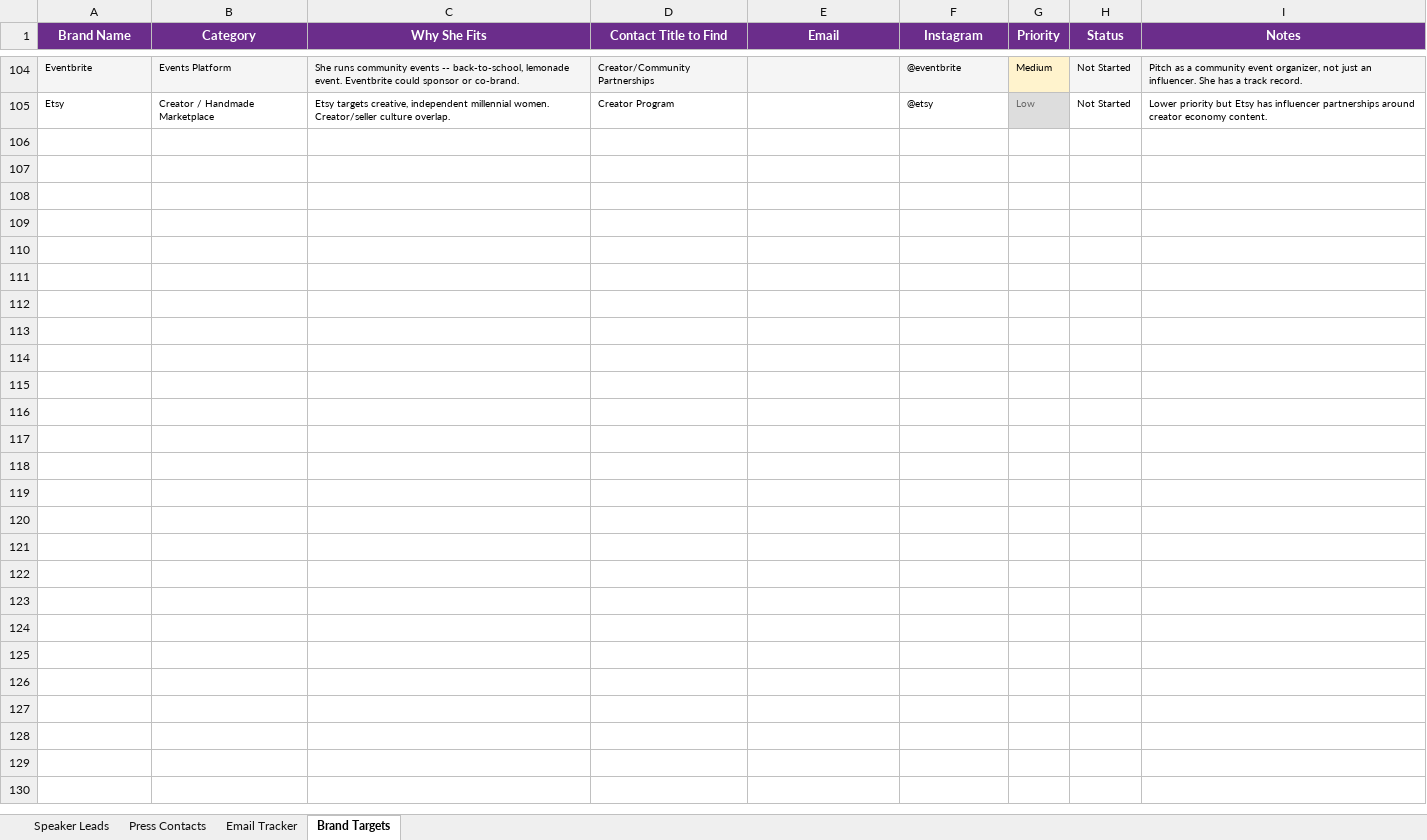
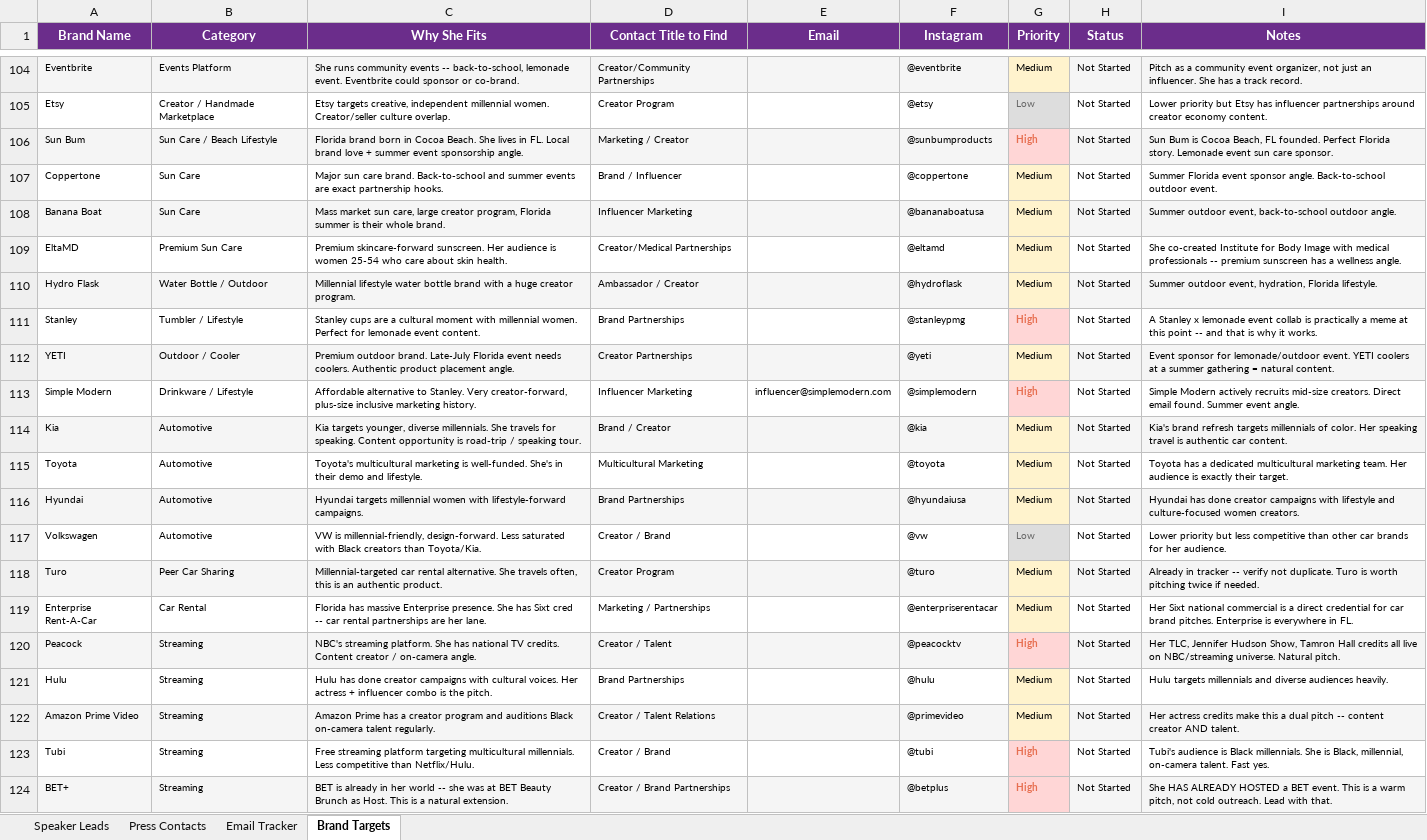
Before and after one commit to amapoundcake-png/danielle-npsbleads, an Excel workbook: danni_adams_outreach_tracker.xlsx, sheet Brand Targets, drawn as a sheet; only a part is shown, gaps mark what is left out; values as stored, in another font and other column widths than the file's, no borders; the diff covers the shown part only; the diff names each change by its address in the sheet, - before the commit and + after, or states it on an @@ line.

```diff
--- a/danni_adams_outreach_tracker.xlsx (sheet Brand Targets)
+++ b/danni_adams_outreach_tracker.xlsx (sheet Brand Targets)
+row 106: Sun Bum | Sun Care / Beach Lifestyle | Florida brand born in Cocoa Beach. She lives in FL. Local brand love + summer event sponsorship angle. | Marketing / Creator |  | @sunbumproducts | High | Not Started | Sun Bum is Cocoa Beach, FL founded. Perfect Florida story. Lemonade event sun care sponsor.
+row 107: Coppertone | Sun Care | Major sun care brand. Back-to-school and summer events are exact partnership hooks. | Brand / Influencer |  | @coppertone | Medium | Not Started | Summer Florida event sponsor angle. Back-to-school outdoor event.
+row 108: Banana Boat | Sun Care | Mass market sun care, large creator program, Florida summer is their whole brand. | Influencer Marketing |  | @bananaboatusa | Medium | Not Started | Summer outdoor event, back-to-school outdoor angle.
+row 109: EltaMD | Premium Sun Care | Premium skincare-forward sunscreen. Her audience is women 25-54 who care about skin health. | Creator/Medical Partnerships |  | @eltamd | Medium | Not Started | She co-created Institute for Body Image with medical professionals -- premium sunscreen has a wellness angle.
+row 110: Hydro Flask | Water Bottle / Outdoor | Millennial lifestyle water bottle brand with a huge creator program. | Ambassador / Creator |  | @hydroflask | Medium | Not Started | Summer outdoor event, hydration, Florida lifestyle.
+row 111: Stanley | Tumbler / Lifestyle | Stanley cups are a cultural moment with millennial women. Perfect for lemonade event content. | Brand Partnerships |  | @stanleypmg | High | Not Started | A Stanley x lemonade event collab is practically a meme at this point -- and that is why it works.
+row 112: YETI | Outdoor / Cooler | Premium outdoor brand. Late-July Florida event needs coolers. Authentic product placement angle. | Creator Partnerships |  | @yeti | Medium | Not Started | Event sponsor for lemonade/outdoor event. YETI coolers at a summer gathering = natural content.
+row 113: Simple Modern | Drinkware / Lifestyle | Affordable alternative to Stanley. Very creator-forward, plus-size inclusive marketing history. | Influencer Marketing | influencer@simplemodern.com | @simplemodern | High | Not Started | Simple Modern actively recruits mid-size creators. Direct email found. Summer event angle.
+row 114: Kia | Automotive | Kia targets younger, diverse millennials. She travels for speaking. Content opportunity is road-trip / speaking tour. | Brand / Creator |  | @kia | Medium | Not Started | Kia's brand refresh targets millennials of color. Her speaking travel is authentic car content.
+row 115: Toyota | Automotive | Toyota's multicultural marketing is well-funded. She's in their demo and lifestyle. | Multicultural Marketing |  | @toyota | Medium | Not Started | Toyota has a dedicated multicultural marketing team. Her audience is exactly their target.
+row 116: Hyundai | Automotive | Hyundai targets millennial women with lifestyle-forward campaigns. | Brand Partnerships |  | @hyundaiusa | Medium | Not Started | Hyundai has done creator campaigns with lifestyle and culture-focused women creators.
+row 117: Volkswagen | Automotive | VW is millennial-friendly, design-forward. Less saturated with Black creators than Toyota/Kia. | Creator / Brand |  | @vw | Low | Not Started | Lower priority but less competitive than other car brands for her audience.
+row 118: Turo | Peer Car Sharing | Millennial-targeted car rental alternative. She travels often, this is an authentic product. | Creator Program |  | @turo | Medium | Not Started | Already in tracker -- verify not duplicate. Turo is worth pitching twice if needed.
+row 119: Enterprise Rent-A-Car | Car Rental | Florida has massive Enterprise presence. She has Sixt cred -- car rental partnerships are her lane. | Marketing / Partnerships |  | @enterpriserentacar | Medium | Not Started | Her Sixt national commercial is a direct credential for car brand pitches. Enterprise is everywhere in FL.
+row 120: Peacock | Streaming | NBC's streaming platform. She has national TV credits. Content creator / on-camera angle. | Creator / Talent |  | @peacocktv | High | Not Started | Her TLC, Jennifer Hudson Show, Tamron Hall credits all live on NBC/streaming universe. Natural pitch.
+row 121: Hulu | Streaming | Hulu has done creator campaigns with cultural voices. Her actress + influencer combo is the pitch. | Brand Partnerships |  | @hulu | Medium | Not Started | Hulu targets millennials and diverse audiences heavily.
+row 122: Amazon Prime Video | Streaming | Amazon Prime has a creator program and auditions Black on-camera talent regularly. | Creator / Talent Relations |  | @primevideo | Medium | Not Started | Her actress credits make this a dual pitch -- content creator AND talent.
+row 123: Tubi | Streaming | Free streaming platform targeting multicultural millennials. Less competitive than Netflix/Hulu. | Creator / Brand |  | @tubi | High | Not Started | Tubi's audience is Black millennials. She is Black, millennial, on-camera talent. Fast yes.
+row 124: BET+ | Streaming | BET is already in her world -- she was at BET Beauty Brunch as Host. This is a natural extension. | Creator / Brand Partnerships |  | @betplus | High | Not Started | She HAS ALREADY HOSTED a BET event. This is a warm pitch, not cold outreach. Lead with that.
```
Also changed, not shown: 41 added rows elsewhere in this sheet.
